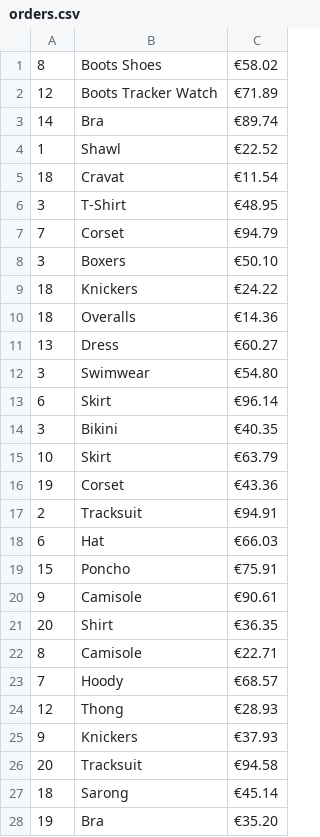
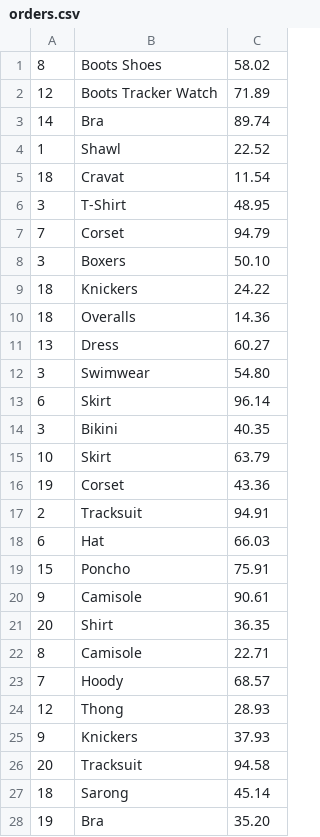
Before and after one commit to starshrimp/order-analysis-exercise, a CSV file: orders.csv, drawn as a sheet; only a part is shown; the diff covers the shown part only.

```diff
--- a/orders.csv
+++ b/orders.csv
@@ -1,28 +1,28 @@
-8;Boots Shoes;€58.02
-12;Boots Tracker Watch;€71.89
-14;Bra;€89.74
-1;Shawl;€22.52
-18;Cravat;€11.54
-3;T-Shirt;€48.95
-7;Corset;€94.79
-3;Boxers;€50.10
-18;Knickers;€24.22
-18;Overalls;€14.36
-13;Dress;€60.27
-3;Swimwear;€54.80
-6;Skirt;€96.14
-3;Bikini;€40.35
-10;Skirt;€63.79
-19;Corset;€43.36
-2;Tracksuit;€94.91
-6;Hat;€66.03
-15;Poncho;€75.91
-9;Camisole;€90.61
-20;Shirt;€36.35
-8;Camisole;€22.71
-7;Hoody;€68.57
-12;Thong;€28.93
-9;Knickers;€37.93
-20;Tracksuit;€94.58
-18;Sarong;€45.14
-19;Bra;€35.20
+8;Boots Shoes;58.02
+12;Boots Tracker Watch;71.89
+14;Bra;89.74
+1;Shawl;22.52
+18;Cravat;11.54
+3;T-Shirt;48.95
+7;Corset;94.79
+3;Boxers;50.10
+18;Knickers;24.22
+18;Overalls;14.36
+13;Dress;60.27
+3;Swimwear;54.80
+6;Skirt;96.14
+3;Bikini;40.35
+10;Skirt;63.79
+19;Corset;43.36
+2;Tracksuit;94.91
+6;Hat;66.03
+15;Poncho;75.91
+9;Camisole;90.61
+20;Shirt;36.35
+8;Camisole;22.71
+7;Hoody;68.57
+12;Thong;28.93
+9;Knickers;37.93
+20;Tracksuit;94.58
+18;Sarong;45.14
+19;Bra;35.20
```
Also changed, not shown: 72 edited cells elsewhere in this file, 3 other files.
